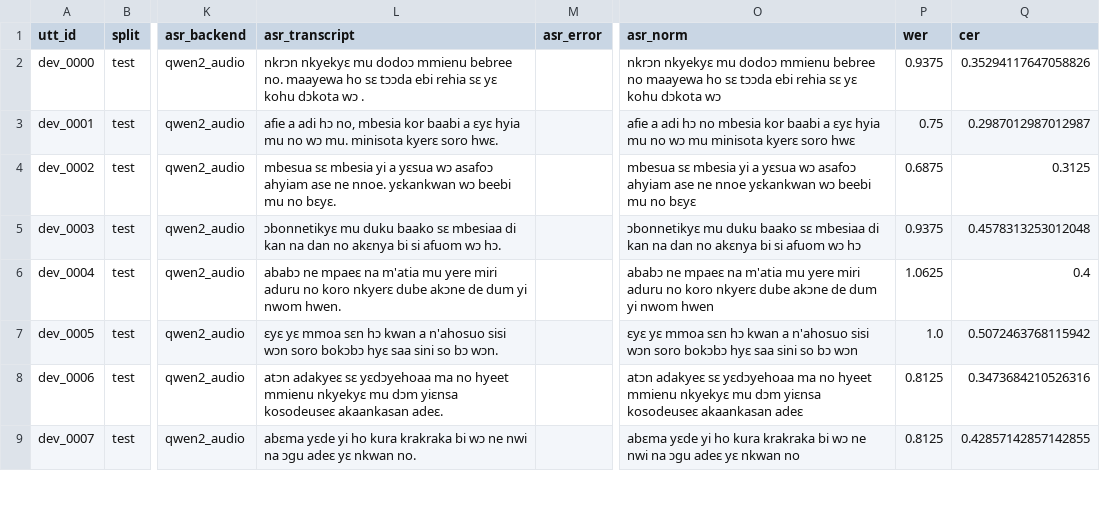
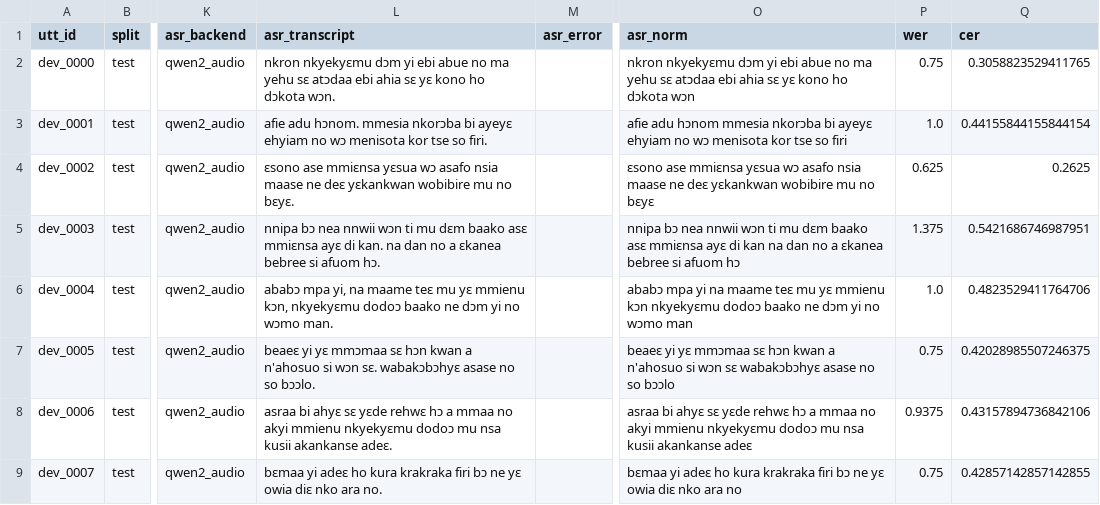
Before and after one commit to Shrivar3/twi-tone-conditioned-vits, a CSV file: results/baseline_wer.csv, drawn as a sheet; only a part is shown, gaps mark what is left out; the diff covers the shown part only; the diff names each change by its address in the sheet, - before the commit and + after, or states it on an @@ line.

Commit message:
Run corrected baseline WER evaluation

```diff
--- a/results/baseline_wer.csv
+++ b/results/baseline_wer.csv
-L2 (asr_transcript): nkrɔn nkyekyɛ mu dodoɔ mmienu bebree no. maayewa ho sɛ tɔɔda ebi rehia sɛ yɛ kohu dɔkota wɔ .
+L2 (asr_transcript): nkron nkyekyɛmu dɔm yi ebi abue no ma yehu sɛ atɔdaa ebi ahia sɛ yɛ kono ho dɔkota wɔn.
-O2 (asr_norm): nkrɔn nkyekyɛ mu dodoɔ mmienu bebree no maayewa ho sɛ tɔɔda ebi rehia sɛ yɛ kohu dɔkota wɔ
+O2 (asr_norm): nkron nkyekyɛmu dɔm yi ebi abue no ma yehu sɛ atɔdaa ebi ahia sɛ yɛ kono ho dɔkota wɔn
-P2 (wer): 0.9375
+P2 (wer): 0.75
-Q2 (cer): 0.35294117647058826
+Q2 (cer): 0.3058823529411765
-L3 (asr_transcript): afie a adi hɔ no, mbesia kor baabi a ɛyɛ hyia mu no wɔ mu. minisota kyerɛ soro hwɛ.
+L3 (asr_transcript): afie adu hɔnom. mmesia nkorɔba bi ayeyɛ ehyiam no wɔ menisota kor tse so firi.
-O3 (asr_norm): afie a adi hɔ no mbesia kor baabi a ɛyɛ hyia mu no wɔ mu minisota kyerɛ soro hwɛ
+O3 (asr_norm): afie adu hɔnom mmesia nkorɔba bi ayeyɛ ehyiam no wɔ menisota kor tse so firi
-P3 (wer): 0.75
+P3 (wer): 1.0
-Q3 (cer): 0.2987012987012987
+Q3 (cer): 0.44155844155844154
-L4 (asr_transcript): mbesua sɛ mbesia yi a yɛsua wɔ asafoɔ ahyiam ase ne nnoe. yɛkankwan wɔ beebi mu no…
+L4 (asr_transcript): ɛsono ase mmiɛnsa yɛsua wɔ asafo nsia maase ne deɛ yɛkankwan wobibire mu no…
-O4 (asr_norm): mbesua sɛ mbesia yi a yɛsua wɔ asafoɔ ahyiam ase ne nnoe yɛkankwan wɔ beebi mu no…
+O4 (asr_norm): ɛsono ase mmiɛnsa yɛsua wɔ asafo nsia maase ne deɛ yɛkankwan wobibire mu no…
-P4 (wer): 0.6875
+P4 (wer): 0.625
-Q4 (cer): 0.3125
+Q4 (cer): 0.2625
-L5 (asr_transcript): ɔbonnetikyɛ mu duku baako sɛ mbesiaa di kan na dan no akɛnya bi si afuom wɔ hɔ.
+L5 (asr_transcript): nnipa bɔ nea nnwii wɔn ti mu dɛm baako asɛ mmiɛnsa ayɛ di kan. na dan no a ɛkanea bebree si afuom hɔ.
-O5 (asr_norm): ɔbonnetikyɛ mu duku baako sɛ mbesiaa di kan na dan no akɛnya bi si afuom wɔ hɔ
+O5 (asr_norm): nnipa bɔ nea nnwii wɔn ti mu dɛm baako asɛ mmiɛnsa ayɛ di kan na dan no a ɛkanea bebree si afuom hɔ
-P5 (wer): 0.9375
+P5 (wer): 1.375
-Q5 (cer): 0.4578313253012048
+Q5 (cer): 0.5421686746987951
-L6 (asr_transcript): ababɔ ne mpaeɛ na m'atia mu yere miri aduru no koro nkyerɛ dube akɔne de dum yi nwom hwen.
+L6 (asr_transcript): ababɔ mpa yi, na maame teɛ mu yɛ mmienu kɔn, nkyekyɛmu dodoɔ baako ne dɔm yi no wɔmo man.
-O6 (asr_norm): ababɔ ne mpaeɛ na m'atia mu yere miri aduru no koro nkyerɛ dube akɔne de dum yi nwom hwen
+O6 (asr_norm): ababɔ mpa yi na maame teɛ mu yɛ mmienu kɔn nkyekyɛmu dodoɔ baako ne dɔm yi no wɔmo man
-P6 (wer): 1.0625
+P6 (wer): 1.0
-Q6 (cer): 0.4
+Q6 (cer): 0.4823529411764706
-L7 (asr_transcript): ɛyɛ yɛ mmoa sɛn hɔ kwan a n'ahosuo sisi wɔn soro bokɔbɔ hyɛ saa sini so bɔ wɔn.
+L7 (asr_transcript): beaeɛ yi yɛ mmɔmaa sɛ hɔn kwan a n'ahosuo si wɔn sɛ. wabakɔbɔhyɛ asase no so bɔɔlo.
-O7 (asr_norm): ɛyɛ yɛ mmoa sɛn hɔ kwan a n'ahosuo sisi wɔn soro bokɔbɔ hyɛ saa sini so bɔ wɔn
+O7 (asr_norm): beaeɛ yi yɛ mmɔmaa sɛ hɔn kwan a n'ahosuo si wɔn sɛ wabakɔbɔhyɛ asase no so bɔɔlo
-P7 (wer): 1.0
+P7 (wer): 0.75
-Q7 (cer): 0.5072463768115942
+Q7 (cer): 0.42028985507246375
-L8 (asr_transcript): atɔn adakyeɛ sɛ yɛdɔyehoaa ma no hyeet mmienu nkyekyɛ mu dɔm yiɛnsa kosodeuseɛ akaankasan adeɛ.
+L8 (asr_transcript): asraa bi ahyɛ sɛ yɛde rehwɛ hɔ a mmaa no akyi mmienu nkyekyɛmu dodoɔ mu nsa kusii akankanse adeɛ.
-O8 (asr_norm): atɔn adakyeɛ sɛ yɛdɔyehoaa ma no hyeet mmienu nkyekyɛ mu dɔm yiɛnsa kosodeuseɛ akaankasan adeɛ
+O8 (asr_norm): asraa bi ahyɛ sɛ yɛde rehwɛ hɔ a mmaa no akyi mmienu nkyekyɛmu dodoɔ mu nsa kusii akankanse adeɛ
-P8 (wer): 0.8125
+P8 (wer): 0.9375
-Q8 (cer): 0.3473684210526316
+Q8 (cer): 0.43157894736842106
-L9 (asr_transcript): abɛma yɛde yi ho kura krakraka bi wɔ ne nwi na ɔgu adeɛ yɛ nkwan no.
+L9 (asr_transcript): bɛmaa yi adeɛ ho kura krakraka firi bɔ ne yɛ owia diɛ nko ara no.
-O9 (asr_norm): abɛma yɛde yi ho kura krakraka bi wɔ ne nwi na ɔgu adeɛ yɛ nkwan no
+O9 (asr_norm): bɛmaa yi adeɛ ho kura krakraka firi bɔ ne yɛ owia diɛ nko ara no
-P9 (wer): 0.8125
+P9 (wer): 0.75
```
Also changed, not shown: 164 edited cells elsewhere in this file, results/asr_transcripts.csv, 1 other file.
